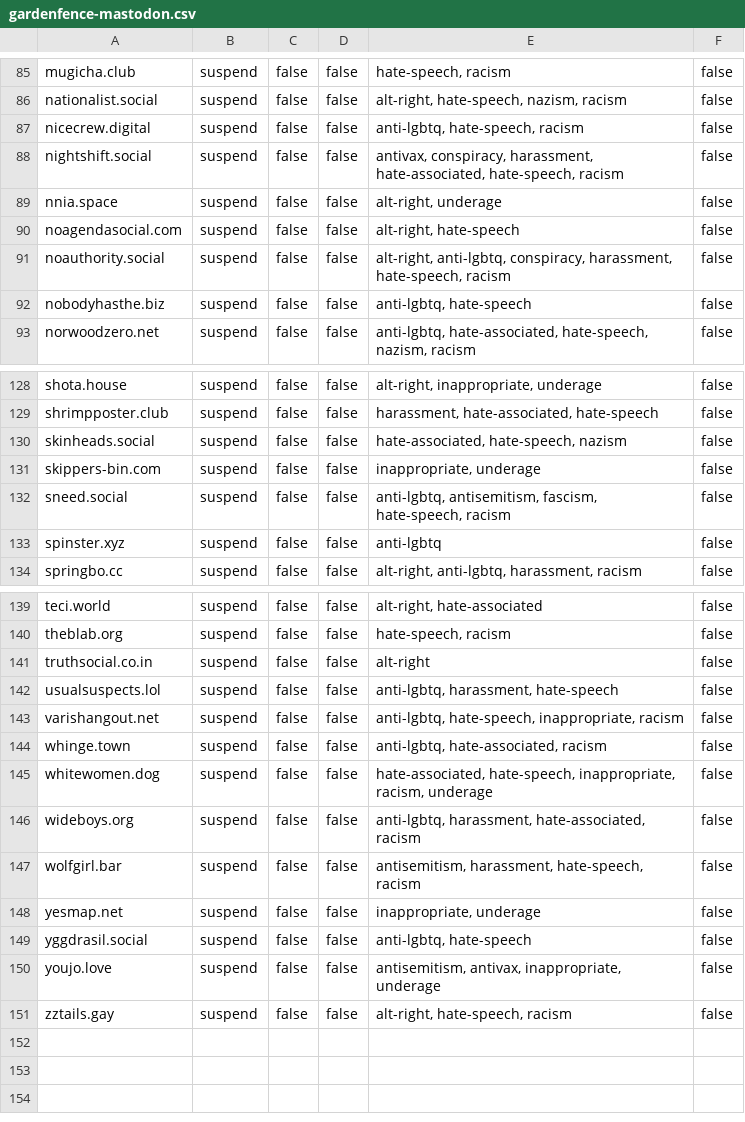
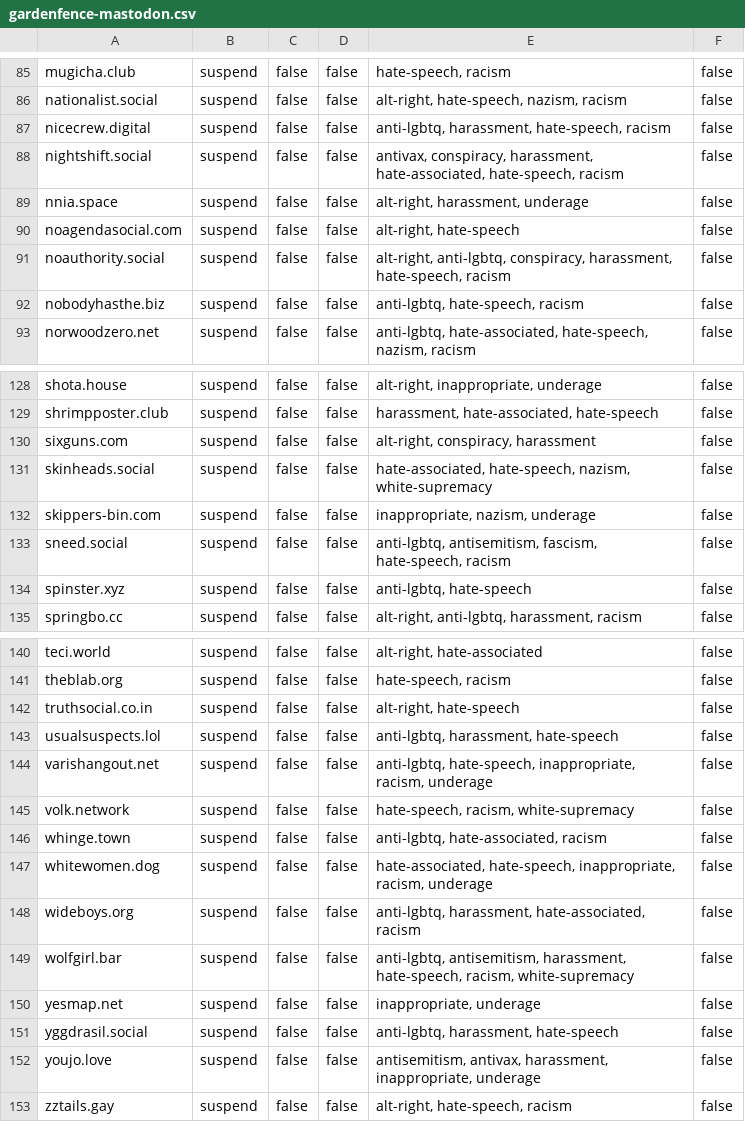
Before and after one commit to gardenfence/blocklist, a CSV file: gardenfence-mastodon.csv, drawn as a sheet; only a part is shown, gaps mark what is left out; the diff covers the shown part only.

```diff
--- a/gardenfence-mastodon.csv
+++ b/gardenfence-mastodon.csv
@@ -86,8 +86,8 @@ mugicha.club,suspend,false,false,"hate-speech, racism",false
 nationalist.social,suspend,false,false,"alt-right, hate-speech, nazism, racism",false
-nicecrew.digital,suspend,false,false,"anti-lgbtq, hate-speech, racism",false
+nicecrew.digital,suspend,false,false,"anti-lgbtq, harassment, hate-speech, racism",false
 nightshift.social,suspend,false,false,"antivax, conspiracy, harassment, hate-associated, hate-speech, racism",false
-nnia.space,suspend,false,false,"alt-right, underage",false
+nnia.space,suspend,false,false,"alt-right, harassment, underage",false
 noagendasocial.com,suspend,false,false,"alt-right, hate-speech",false
 noauthority.social,suspend,false,false,"alt-right, anti-lgbtq, conspiracy, harassment, hate-speech, racism",false
-nobodyhasthe.biz,suspend,false,false,"anti-lgbtq, hate-speech",false
+nobodyhasthe.biz,suspend,false,false,"anti-lgbtq, hate-speech, racism",false
 norwoodzero.net,suspend,false,false,"anti-lgbtq, hate-associated, hate-speech, nazism, racism",false
@@ -129,6 +129,7 @@ shota.house,suspend,false,false,"alt-right, inappropriate, underage",false
 shrimpposter.club,suspend,false,false,"harassment, hate-associated, hate-speech",false
-skinheads.social,suspend,false,false,"hate-associated, hate-speech, nazism",false
-skippers-bin.com,suspend,false,false,"inappropriate, underage",false
+sixguns.com,suspend,false,false,"alt-right, conspiracy, harassment",false
+skinheads.social,suspend,false,false,"hate-associated, hate-speech, nazism, white-supremacy",false
+skippers-bin.com,suspend,false,false,"inappropriate, nazism, underage",false
 sneed.social,suspend,false,false,"anti-lgbtq, antisemitism, fascism, hate-speech, racism",false
-spinster.xyz,suspend,false,false,anti-lgbtq,false
+spinster.xyz,suspend,false,false,"anti-lgbtq, hate-speech",false
 springbo.cc,suspend,false,false,"alt-right, anti-lgbtq, harassment, racism",false
@@ -140,5 +141,6 @@ teci.world,suspend,false,false,"alt-right, hate-associated",false
 theblab.org,suspend,false,false,"hate-speech, racism",false
-truthsocial.co.in,suspend,false,false,alt-right,false
+truthsocial.co.in,suspend,false,false,"alt-right, hate-speech",false
 usualsuspects.lol,suspend,false,false,"anti-lgbtq, harassment, hate-speech",false
-varishangout.net,suspend,false,false,"anti-lgbtq, hate-speech, inappropriate, racism",false
+varishangout.net,suspend,false,false,"anti-lgbtq, hate-speech, inappropriate, racism, underage",false
+volk.network,suspend,false,false,"hate-speech, racism, white-supremacy",false
 whinge.town,suspend,false,false,"anti-lgbtq, hate-associated, racism",false
@@ -146,6 +148,6 @@ whitewomen.dog,suspend,false,false,"hate-associated, hate-speech, inappropriate,
 wideboys.org,suspend,false,false,"anti-lgbtq, harassment, hate-associated, racism",false
-wolfgirl.bar,suspend,false,false,"antisemitism, harassment, hate-speech, racism",false
+wolfgirl.bar,suspend,false,false,"anti-lgbtq, antisemitism, harassment, hate-speech, racism, white-supremacy",false
 yesmap.net,suspend,false,false,"inappropriate, underage",false
-yggdrasil.social,suspend,false,false,"anti-lgbtq, hate-speech",false
-youjo.love,suspend,false,false,"antisemitism, antivax, inappropriate, underage",false
+yggdrasil.social,suspend,false,false,"anti-lgbtq, harassment, hate-speech",false
+youjo.love,suspend,false,false,"antisemitism, antivax, harassment, inappropriate, underage",false
 zztails.gay,suspend,false,false,"alt-right, hate-speech, racism",false
```
Also changed, not shown: 13 edited cells elsewhere in this file, gardenfence-fediblocksync.csv, 2 other files.
